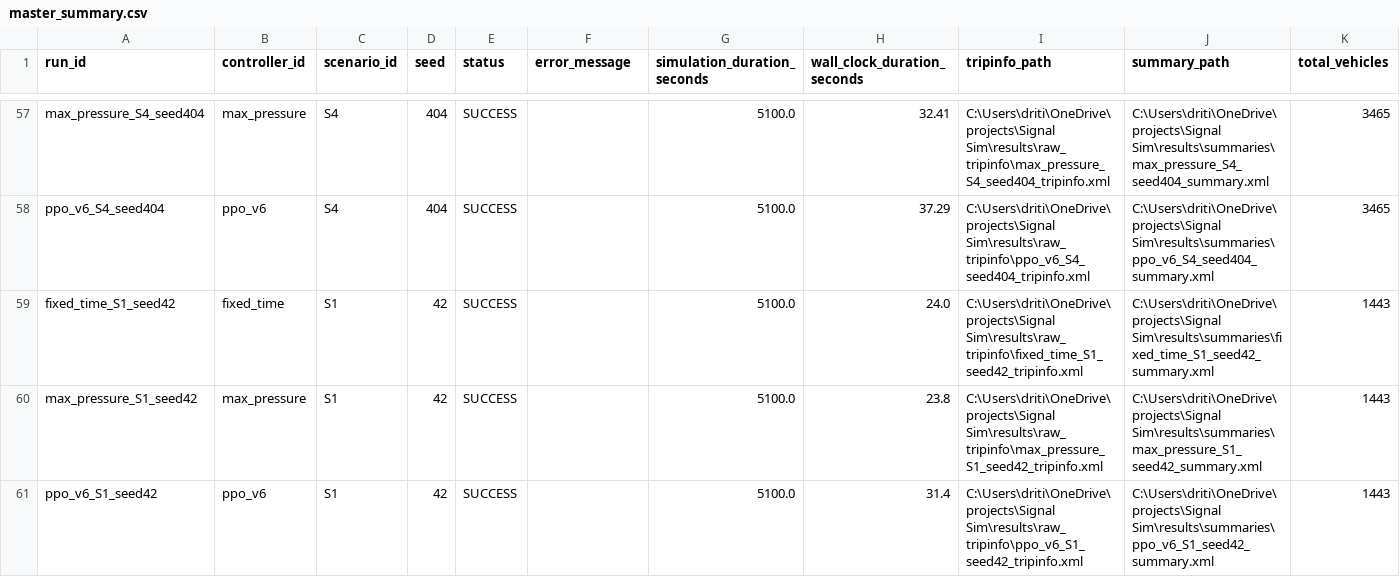
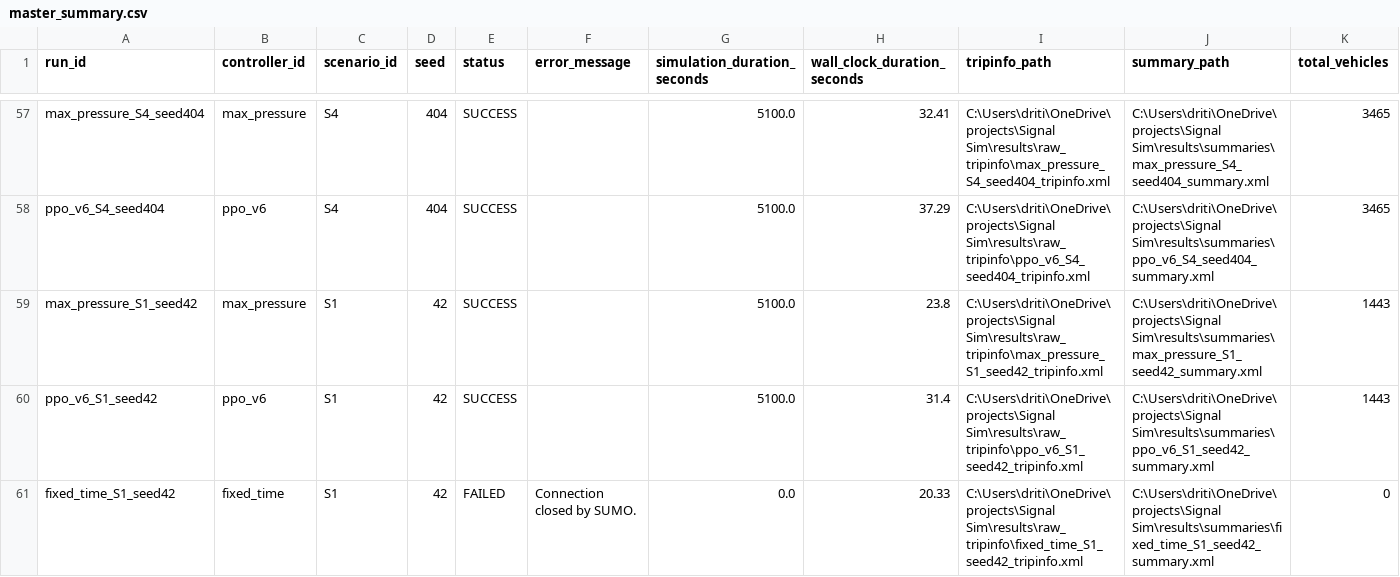
Before and after one commit to drititotla-ui/Signal-Sim, a CSV file: results/summaries/master_summary.csv, drawn as a sheet; only a part is shown, gaps mark what is left out; removed rows and columns are numbered as before the commit, all else as after; rows hold the shown columns only; the diff names each change by its address in the sheet, - before the commit and + after, or states it on an @@ line.

Commit message:
Organize repository and update benchmark summaries

```diff
--- a/results/summaries/master_summary.csv
+++ b/results/summaries/master_summary.csv
-row 59: fixed_time_S1_seed42 | fixed_time | S1 | 42 | SUCCESS |  | 5100.0 | 24.0 | C:\Users\driti\OneDrive\projects\Signal Sim\results\raw_tripinfo\fixed_time_S1_seed42_tripinfo.xml | C:\Users\driti\OneDrive\projects\Signal Sim\results\summaries\fixed_time_S1_seed42_summary.xml | 1443
+row 61: fixed_time_S1_seed42 | fixed_time | S1 | 42 | FAILED | Connection closed by SUMO. | 0.0 | 20.33 | C:\Users\driti\OneDrive\projects\Signal Sim\results\raw_tripinfo\fixed_time_S1_seed42_tripinfo.xml | C:\Users\driti\OneDrive\projects\Signal Sim\results\summaries\fixed_time_S1_seed42_summary.xml | 0
```
Also changed, not shown: 2 other files.
